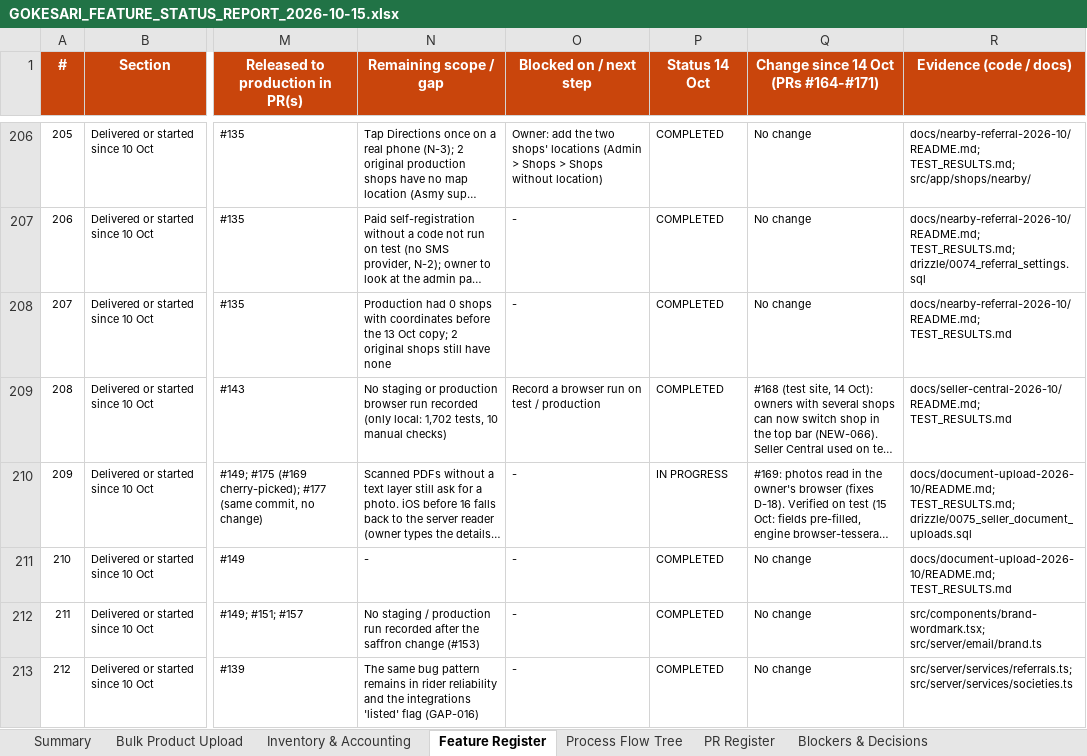
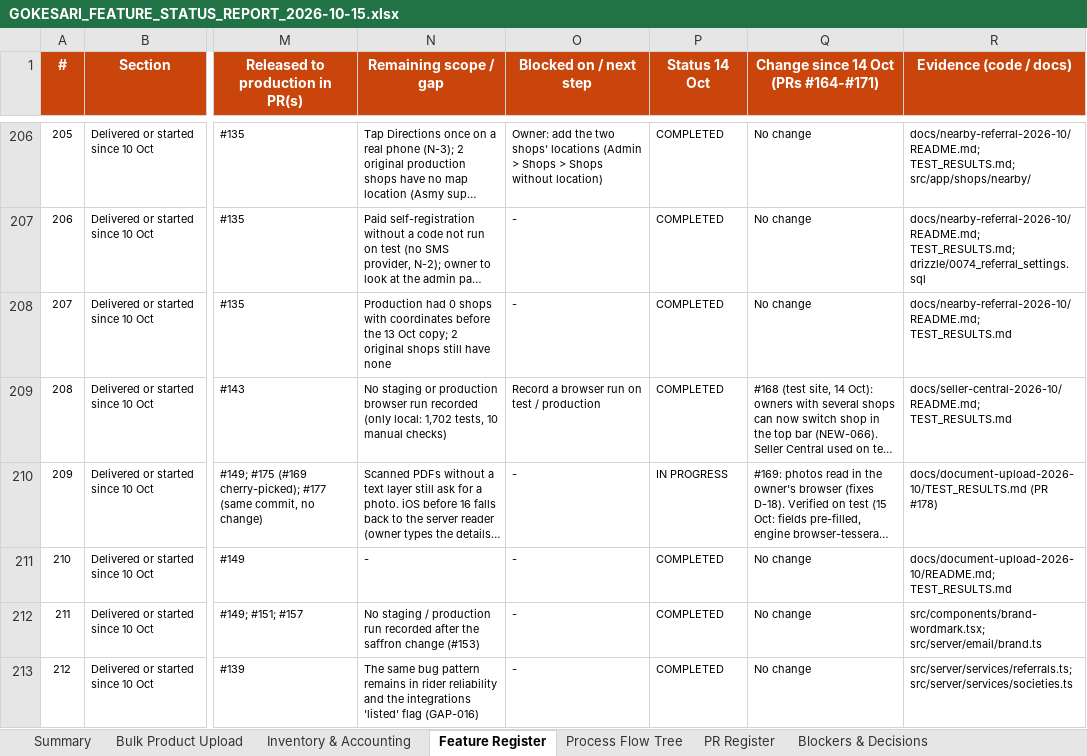
Before and after one commit to sanjaymorankar-debug/GoKesari, an Excel workbook: docs/gokesari-audit/GOKESARI_FEATURE_STATUS_REPORT_2026-10-15.xlsx, sheet Feature Register, drawn as a sheet; only a part is shown, gaps mark what is left out; long unchanged cells end in …; values as stored, in another font and other column widths than the file's, no borders; conditional formats not drawn; the diff covers the shown part only; the diff names each change by its address in the sheet, - before the commit and + after, or states it on an @@ line.

```diff
--- a/docs/gokesari-audit/GOKESARI_FEATURE_STATUS_REPORT_2026-10-15.xlsx (sheet Feature Register)
+++ b/docs/gokesari-audit/GOKESARI_FEATURE_STATUS_REPORT_2026-10-15.xlsx (sheet Feature Register)
-R210 (Evidence (code / docs)): docs/document-upload-2026-10/README.md; TEST_RESULTS.md; drizzle/0075_seller_document_uploads.sql
+R210 (Evidence (code / docs)): docs/document-upload-2026-10/TEST_RESULTS.md (PR #178)
```
Also changed, not shown: 7 edited cells elsewhere in this sheet, sheet PR Register, sheet Summary, sheet Blockers & Decisions, sheet Process Flow Tree, open-features.xlsx, 2 other files.
